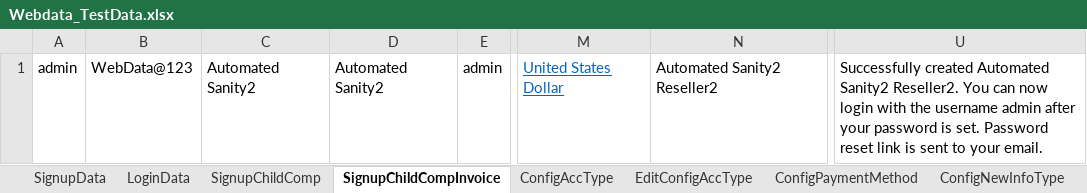
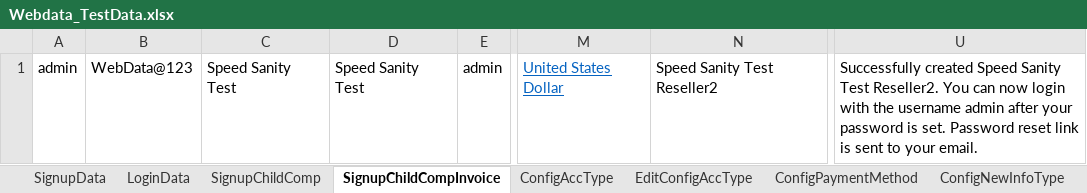
Before and after one commit to indianashu/WDAutomation, an Excel workbook: Webdata_TestData.xlsx, sheet SignupChildCompInvoice, drawn as a sheet; only a part is shown, gaps mark what is left out; values as stored, in another font and other column widths than the file's, no borders; the diff names each change by its address in the sheet, - before the commit and + after, or states it on an @@ line.

Commit message:
Chnages to speed up the automated sanity

```diff
--- a/Webdata_TestData.xlsx (sheet SignupChildCompInvoice)
+++ b/Webdata_TestData.xlsx (sheet SignupChildCompInvoice)
-C1: Automated Sanity2
+C1: Speed Sanity Test
-D1: Automated Sanity2
+D1: Speed Sanity Test
-N1: Automated Sanity2 Reseller2
+N1: Speed Sanity Test Reseller2
-U1: Successfully created Automated Sanity2 Reseller2. You…
+U1: Successfully created Speed Sanity Test Reseller2. You…
```
Also changed, not shown: sheet AddProduct, sheet SignupChildComp, sheet ImpersonateInfo, sheet CopyProduct, sheet LoginData, sheet AddEditCategory, 30 more sheets, 53 other files.
